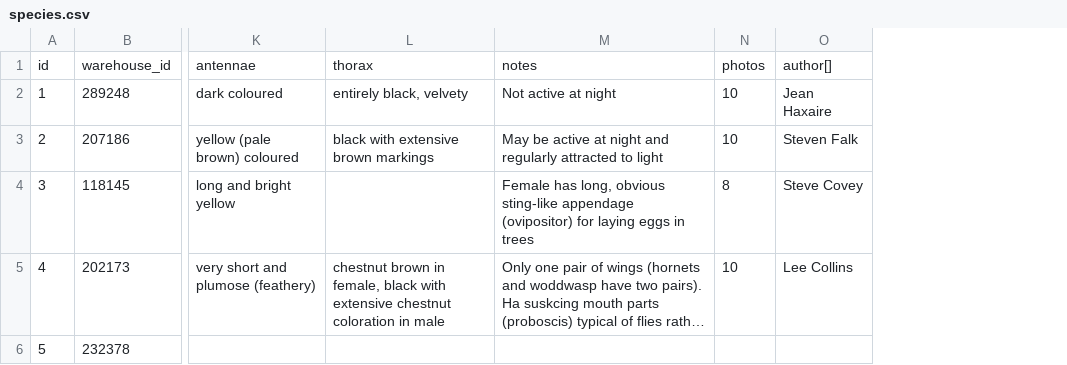
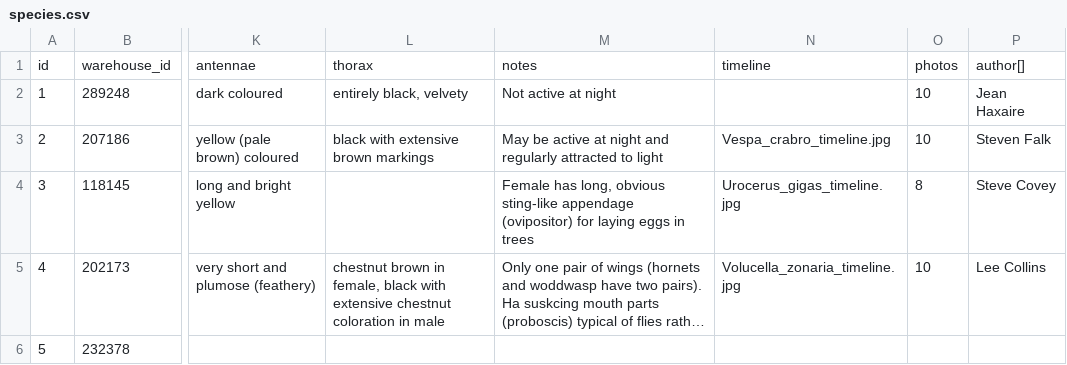
Before and after one commit to NERC-CEH/asian-hornet-watch-app, a CSV file: src/info/species/data/species.csv, drawn as a sheet; only a part is shown, gaps mark what is left out; long unchanged cells end in …; the diff names each change by its address in the sheet, - before the commit and + after, or states it on an @@ line.

Commit message:
Add missing timelines

```diff
--- a/src/info/species/data/species.csv
+++ b/src/info/species/data/species.csv
+column N, rows 1-5: timeline |  | Vespa_crabro_timeline.jpg | Urocerus_gigas_timeline.jpg | Volucella_zonaria_timeline.jpg
```
